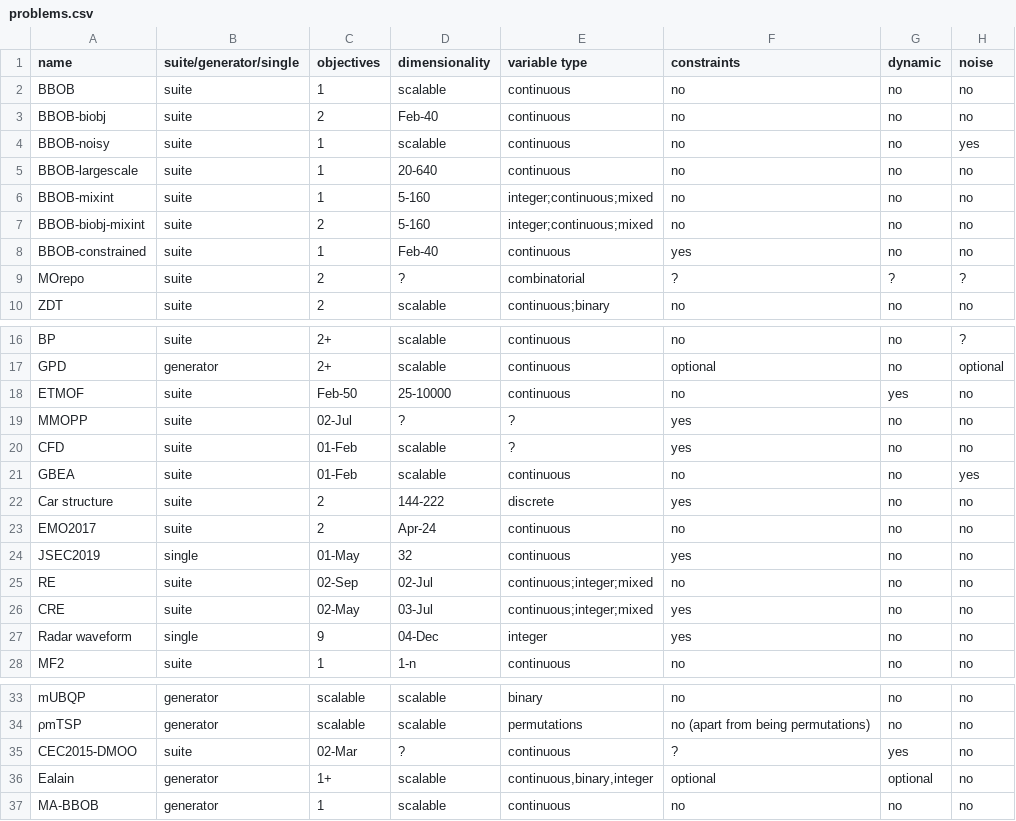
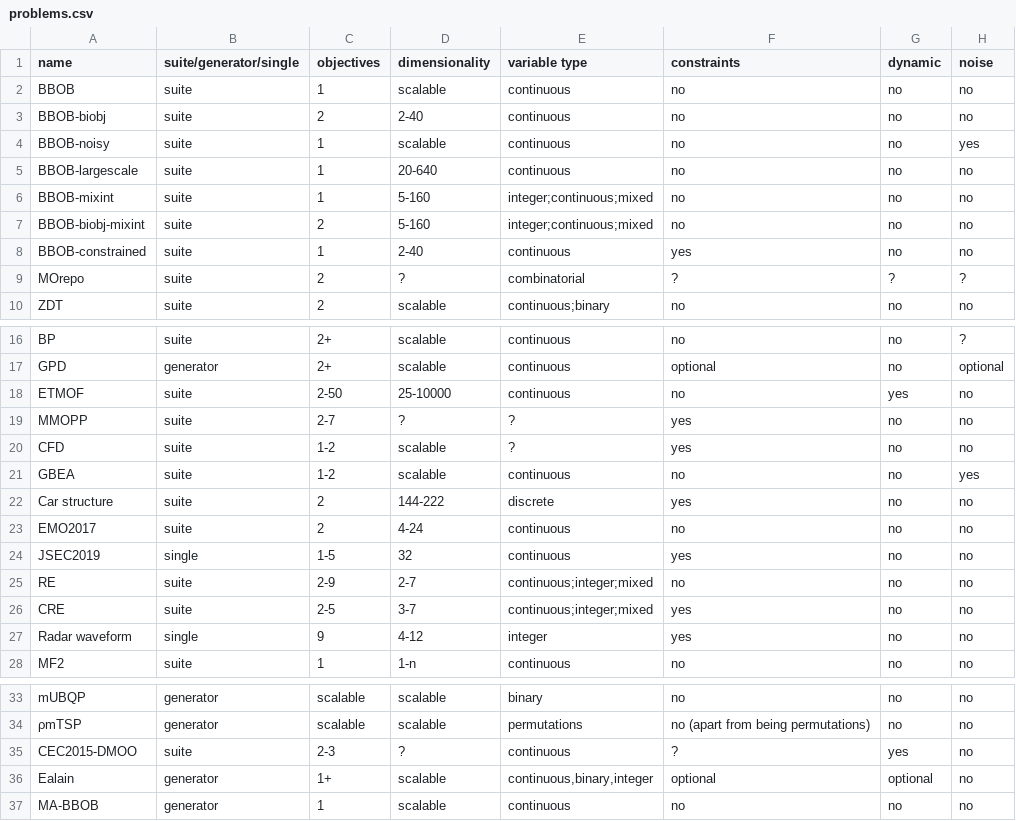
Before and after one commit to kvdblom/OPL, a CSV file: problems.csv, drawn as a sheet; only a part is shown, gaps mark what is left out; the diff names each change by its address in the sheet, - before the commit and + after, or states it on an @@ line.

Commit message:
Fix ranges excel converted to dates.

```diff
--- a/problems.csv
+++ b/problems.csv
-D3 (dimensionality): Feb-40
+D3 (dimensionality): 2-40
-D8 (dimensionality): Feb-40
+D8 (dimensionality): 2-40
-C18 (objectives): Feb-50
+C18 (objectives): 2-50
-C19 (objectives): 02-Jul
+C19 (objectives): 2-7
-C20:C21 (objectives): 01-Feb
+C20:C21 (objectives): 1-2
-D23 (dimensionality): Apr-24
+D23 (dimensionality): 4-24
-C24 (objectives): 01-May
+C24 (objectives): 1-5
-C25 (objectives): 02-Sep
+C25 (objectives): 2-9
-D25 (dimensionality): 02-Jul
+D25 (dimensionality): 2-7
-C26 (objectives): 02-May
+C26 (objectives): 2-5
-D26 (dimensionality): 03-Jul
+D26 (dimensionality): 3-7
-D27 (dimensionality): 04-Dec
+D27 (dimensionality): 4-12
-C35 (objectives): 02-Mar
+C35 (objectives): 2-3
```
Also changed, not shown: 2 other files.
